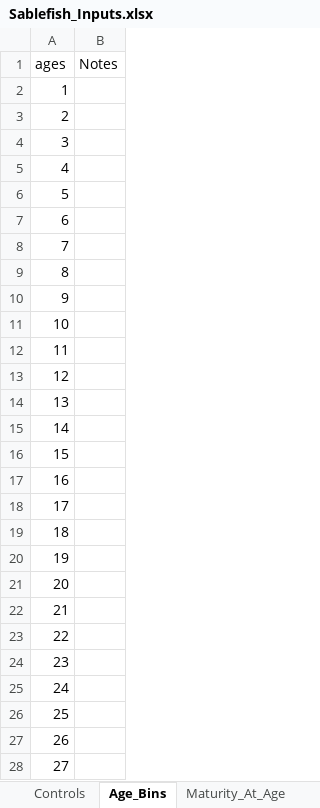
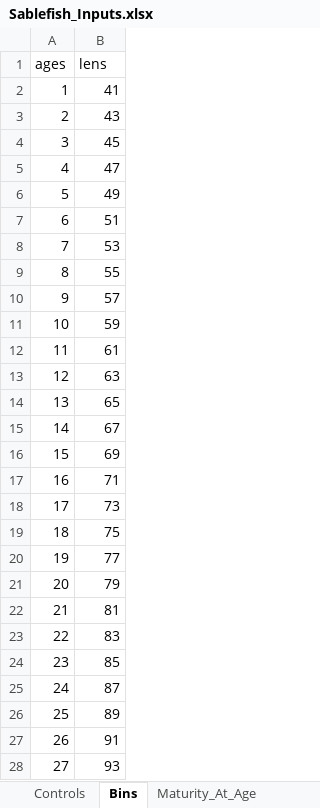
Before and after one commit to chengmatt/Sex_Strc_Sim, an Excel workbook: input/Sablefish_Inputs.xlsx, sheet Bins, drawn as a sheet; only a part is shown; values as stored, in another font and other column widths than the file's, no borders; the diff covers the shown part only; the diff names each change by its address in the sheet, - before the commit and + after, or states it on an @@ line.

```diff
--- a/input/Sablefish_Inputs.xlsx (sheet Bins)
+++ b/input/Sablefish_Inputs.xlsx (sheet Bins)
-sheet tab: Age_Bins
+sheet tab: Bins
-B1: Notes
+B1: lens
-B2 (lens): (empty)
+B2 (lens): 41
-B3 (lens): (empty)
+B3 (lens): 43
-B4 (lens): (empty)
+B4 (lens): 45
-B5 (lens): (empty)
+B5 (lens): 47
-B6 (lens): (empty)
+B6 (lens): 49
-B7 (lens): (empty)
+B7 (lens): 51
-B8 (lens): (empty)
+B8 (lens): 53
-B9 (lens): (empty)
+B9 (lens): 55
-B10 (lens): (empty)
+B10 (lens): 57
-B11 (lens): (empty)
+B11 (lens): 59
-B12 (lens): (empty)
+B12 (lens): 61
-B13 (lens): (empty)
+B13 (lens): 63
-B14 (lens): (empty)
+B14 (lens): 65
-B15 (lens): (empty)
+B15 (lens): 67
-B16 (lens): (empty)
+B16 (lens): 69
-B17 (lens): (empty)
+B17 (lens): 71
-B18 (lens): (empty)
+B18 (lens): 73
-B19 (lens): (empty)
+B19 (lens): 75
-B20 (lens): (empty)
+B20 (lens): 77
-B21 (lens): (empty)
+B21 (lens): 79
-B22 (lens): (empty)
+B22 (lens): 81
-B23 (lens): (empty)
+B23 (lens): 83
-B24 (lens): (empty)
+B24 (lens): 85
-B25 (lens): (empty)
+B25 (lens): 87
-B26 (lens): (empty)
+B26 (lens): 89
-B27 (lens): (empty)
+B27 (lens): 91
-B28 (lens): (empty)
+B28 (lens): 93
```
Also changed, not shown: 3 edited cells elsewhere in this sheet, sheet Growth_Param, sheet Maturity_At_Age, sheet Recruitment_Mortality, sheet Controls, other sheet tabs, 10 other files.
